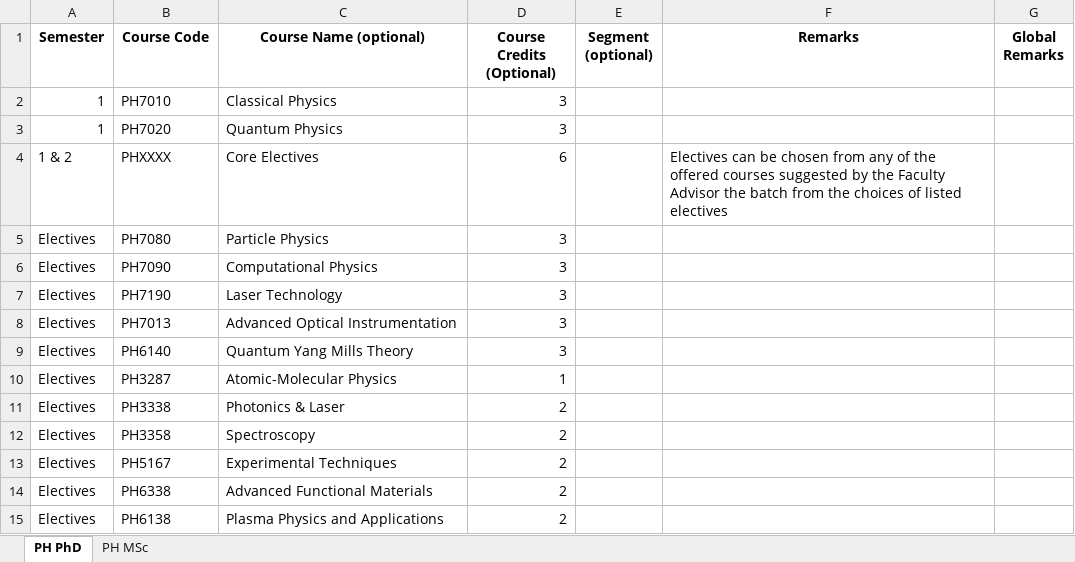
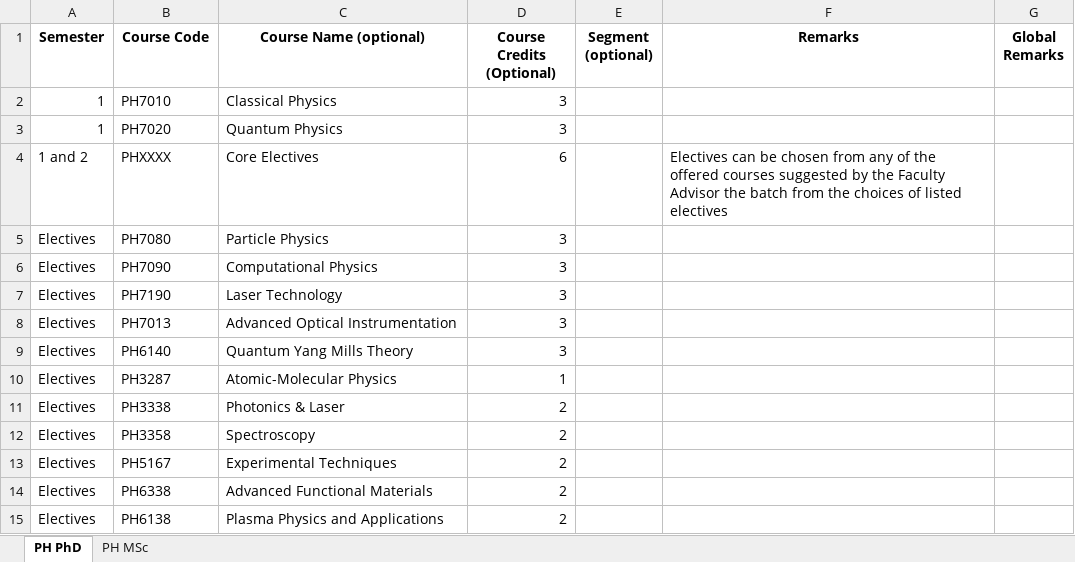
Before and after one commit to dugc-ee-iith/iith-course-booklet, an Excel workbook: data/Course Booklet 2019/PH_PG_Curriculum.xlsx, sheet PH PhD, drawn as a sheet; values as stored, in another font and other column widths than the file's, no borders; charts and pictures not drawn; the diff names each change by its address in the sheet, - before the commit and + after, or states it on an @@ line.

```diff
--- a/data/Course Booklet 2019/PH_PG_Curriculum.xlsx (sheet PH PhD)
+++ b/data/Course Booklet 2019/PH_PG_Curriculum.xlsx (sheet PH PhD)
-A4 (Semester): 1 & 2
+A4 (Semester): 1 and 2
```
Also changed, not shown: sheet PH MSc, charts or pictures, data/Course Booklet 2019/CE_UG_Curriculum.xlsx, data/Course Booklet 2019/CS_PG_Curriculum.xlsx, 17 other files.
